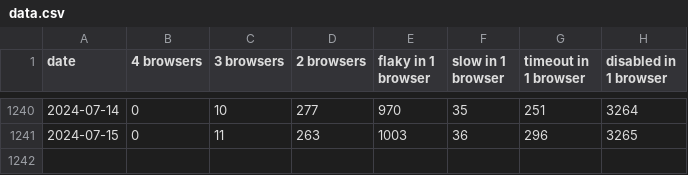
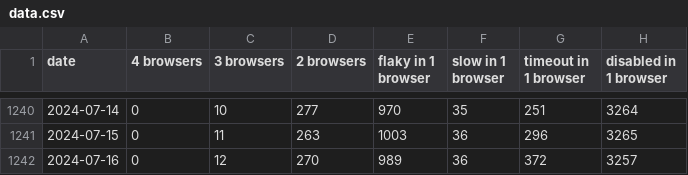
Before and after one commit to CanadaHonk/wpt-disabled-tests-report, a CSV file: data.csv, drawn as a sheet; only a part is shown, gaps mark what is left out.

Commit message:
Deploying to gh-pages from @ CanadaHonk/wpt-disabled-tests-report@fa3d1aa2259dafa50e25b656fac39b13f432c71e 🚀

```diff
--- a/data.csv
+++ b/data.csv
@@ -1241 +1241,2 @@ date,4 browsers,3 browsers,2 browsers,flaky in 1 browser,slow in 1 browser,timeo
 2024-07-15,0,11,263,1003,36,296,3265
+2024-07-16,0,12,270,989,36,372,3257
```
Also changed, not shown: 2 other files.
